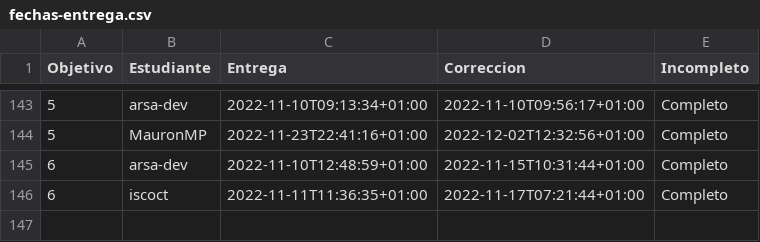
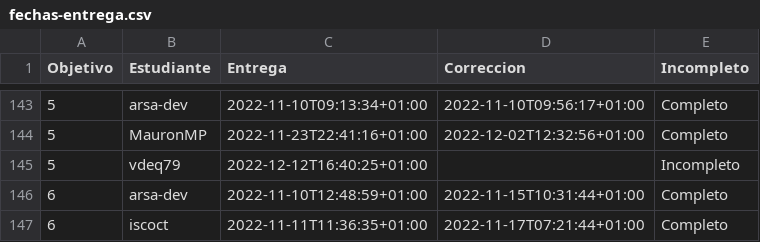
Before and after one commit to JJ/IV-22-23, a CSV file: data/fechas-entrega.csv, drawn as a sheet; only a part is shown, gaps mark what is left out.

Commit message:
:arrow_up: Actualiza datos

```diff
--- a/data/fechas-entrega.csv
+++ b/data/fechas-entrega.csv
@@ -144,2 +144,3 @@ Objetivo;Estudiante;Entrega;Correccion;Incompleto
 5; MauronMP;2022-11-23T22:41:16+01:00;2022-12-02T12:32:56+01:00;Completo
+5; vdeq79;2022-12-12T16:40:25+01:00;;Incompleto
 6; arsa-dev;2022-11-10T12:48:59+01:00;2022-11-15T10:31:44+01:00;Completo
```
